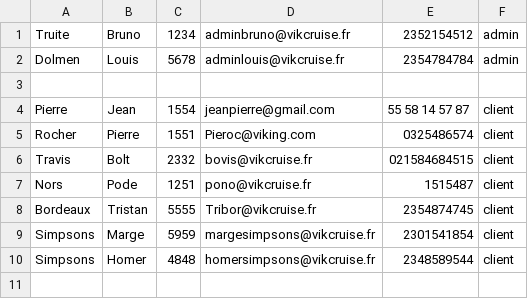
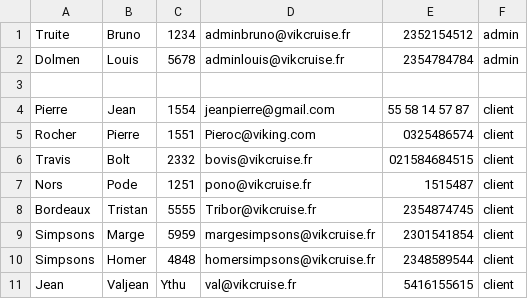
Before and after one commit to Amine954/Projet-HTML, a CSV file: donnees/identifiant.csv, drawn as a sheet.

```diff
--- a/donnees/identifiant.csv
+++ b/donnees/identifiant.csv
@@ -10 +10,2 @@ Simpsons;Marge;5959;margesimpsons@vikcruise.fr;2301541854;client;
 Simpsons;Homer;4848;homersimpsons@vikcruise.fr;2348589544;client;
+Jean;Valjean;Ythu;val@vikcruise.fr;5416155615;client;
```
Also changed, not shown: 9 other files.
